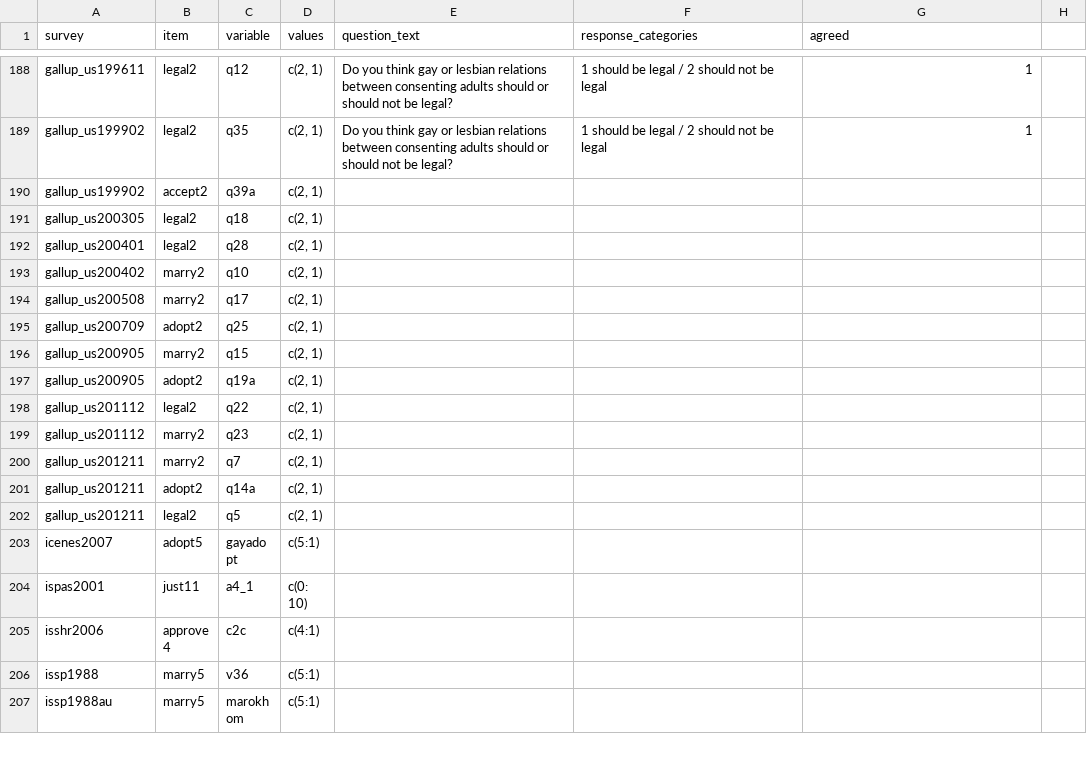
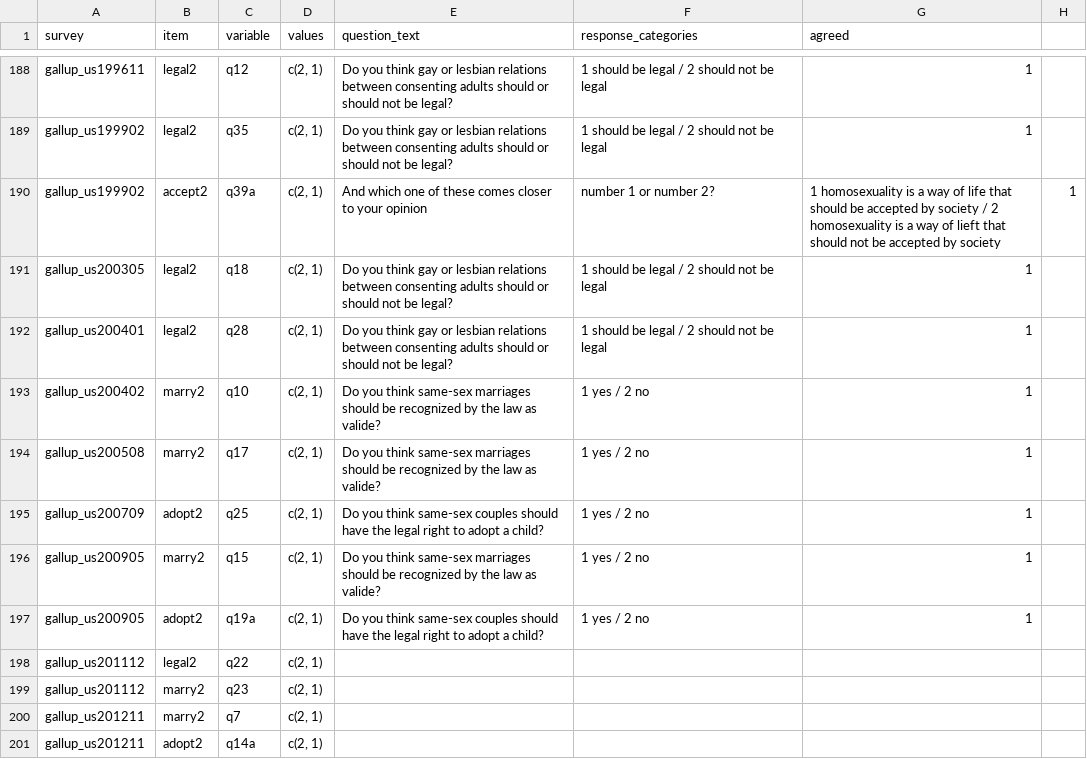
Before and after one commit to fsolt/dcpo_gayrights, a CSV file: data-raw/surveys_gm.csv, drawn as a sheet; only a part is shown, gaps mark what is left out; the shorter side is filled out with more unchanged rows.

Commit message:
Update surveys_gm.csv

```diff
--- a/data-raw/surveys_gm.csv
+++ b/data-raw/surveys_gm.csv
@@ -189,10 +189,10 @@ gallup_us199611,legal2,q12,"c(2, 1)",Do you think gay or lesbian relations betwe
 gallup_us199902,legal2,q35,"c(2, 1)",Do you think gay or lesbian relations between consenting adults should or should not be legal?,1 should be legal / 2 should not be legal,1
-gallup_us199902,accept2,q39a,"c(2, 1)",,,
-gallup_us200305,legal2,q18,"c(2, 1)",,,
-gallup_us200401,legal2,q28,"c(2, 1)",,,
-gallup_us200402,marry2,q10,"c(2, 1)",,,
-gallup_us200508,marry2,q17,"c(2, 1)",,,
-gallup_us200709,adopt2,q25,"c(2, 1)",,,
-gallup_us200905,marry2,q15,"c(2, 1)",,,
-gallup_us200905,adopt2,q19a,"c(2, 1)",,,
+gallup_us199902,accept2,q39a,"c(2, 1)",And which one of these comes closer to your opinion, number 1 or number 2?, 1 homosexuality is a way of life that should be accepted by society / 2 homosexuality is a way of lieft that should not be accepted by society, 1
+gallup_us200305,legal2,q18,"c(2, 1)",Do you think gay or lesbian relations between consenting adults should or should not be legal?,1 should be legal / 2 should not be legal,1
+gallup_us200401,legal2,q28,"c(2, 1)",Do you think gay or lesbian relations between consenting adults should or should not be legal?,1 should be legal / 2 should not be legal,1
+gallup_us200402,marry2,q10,"c(2, 1)",Do you think same-sex marriages should be recognized by the law as valide?, 1 yes / 2 no, 1
+gallup_us200508,marry2,q17,"c(2, 1)",Do you think same-sex marriages should be recognized by the law as valide?, 1 yes / 2 no, 1
+gallup_us200709,adopt2,q25,"c(2, 1)",Do you think same-sex couples should have the legal right to adopt a child?,1 yes / 2 no,1
+gallup_us200905,marry2,q15,"c(2, 1)",Do you think same-sex marriages should be recognized by the law as valide?, 1 yes / 2 no, 1
+gallup_us200905,adopt2,q19a,"c(2, 1)",Do you think same-sex couples should have the legal right to adopt a child?,1 yes / 2 no,1
 gallup_us201112,legal2,q22,"c(2, 1)",,,
```
